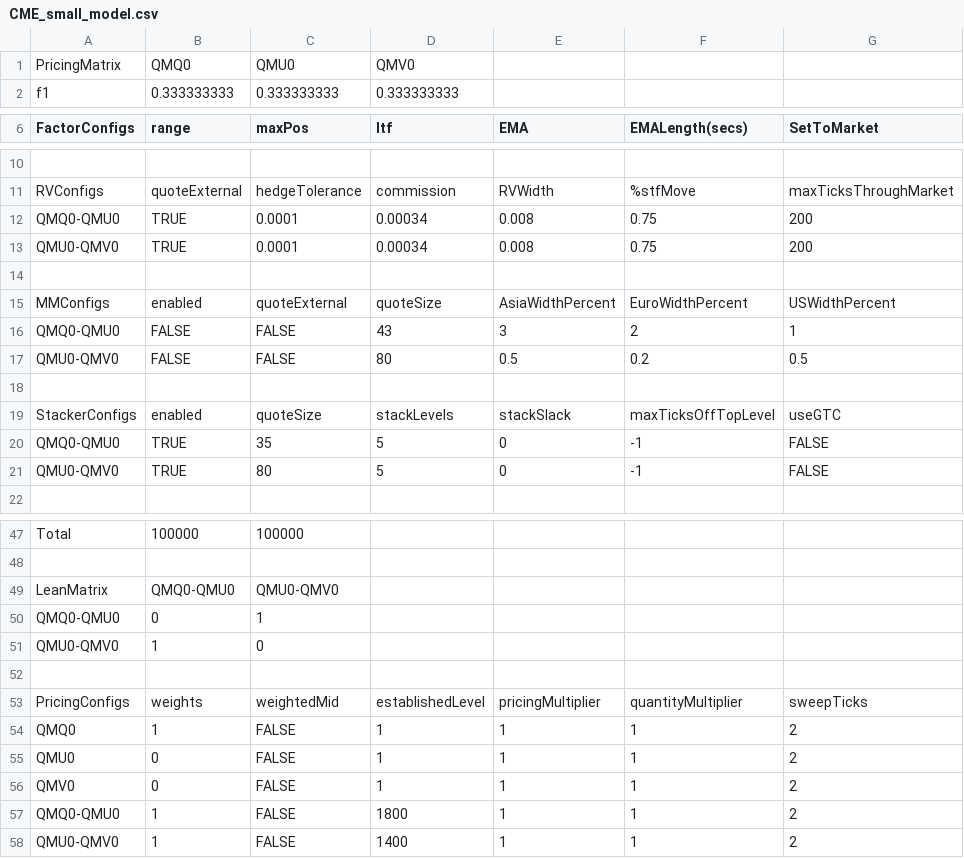
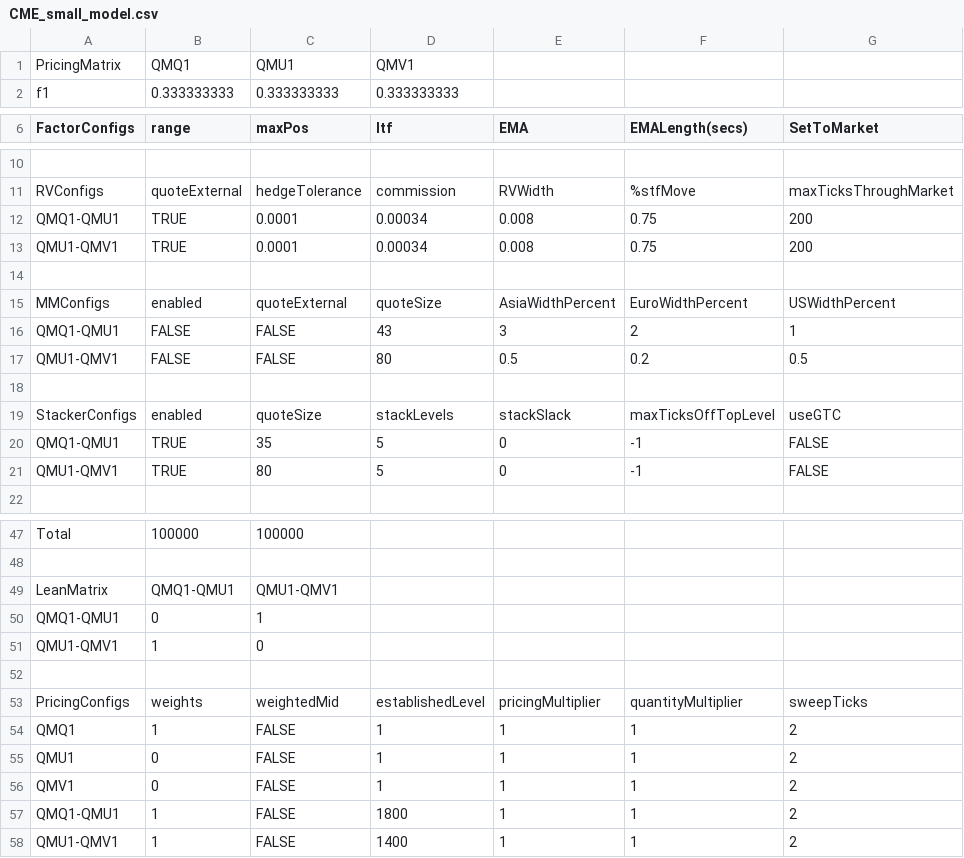
Before and after one commit to kzhdev/strats, a CSV file: config/minimal_cme/CME_small_model.csv, drawn as a sheet; only a part is shown, gaps mark what is left out; the diff names each change by its address in the sheet, - before the commit and + after, or states it on an @@ line.

Commit message:
update config contracts

```diff
--- a/config/minimal_cme/CME_small_model.csv
+++ b/config/minimal_cme/CME_small_model.csv
-B1 (range): QMQ0
+B1 (range): QMQ1
-C1 (maxPos): QMU0
+C1 (maxPos): QMU1
-D1 (ltf): QMV0
+D1 (ltf): QMV1
-A12 (FactorConfigs): QMQ0-QMU0
+A12 (FactorConfigs): QMQ1-QMU1
-A13 (FactorConfigs): QMU0-QMV0
+A13 (FactorConfigs): QMU1-QMV1
-A16 (FactorConfigs): QMQ0-QMU0
+A16 (FactorConfigs): QMQ1-QMU1
-A17 (FactorConfigs): QMU0-QMV0
+A17 (FactorConfigs): QMU1-QMV1
-A20 (FactorConfigs): QMQ0-QMU0
+A20 (FactorConfigs): QMQ1-QMU1
-A21 (FactorConfigs): QMU0-QMV0
+A21 (FactorConfigs): QMU1-QMV1
-B49 (range): QMQ0-QMU0
+B49 (range): QMQ1-QMU1
-C49 (maxPos): QMU0-QMV0
+C49 (maxPos): QMU1-QMV1
-A50 (FactorConfigs): QMQ0-QMU0
+A50 (FactorConfigs): QMQ1-QMU1
-A51 (FactorConfigs): QMU0-QMV0
+A51 (FactorConfigs): QMU1-QMV1
-A54 (FactorConfigs): QMQ0
+A54 (FactorConfigs): QMQ1
-A55 (FactorConfigs): QMU0
+A55 (FactorConfigs): QMU1
-A56 (FactorConfigs): QMV0
+A56 (FactorConfigs): QMV1
-A57 (FactorConfigs): QMQ0-QMU0
+A57 (FactorConfigs): QMQ1-QMU1
-A58 (FactorConfigs): QMU0-QMV0
+A58 (FactorConfigs): QMU1-QMV1
```
